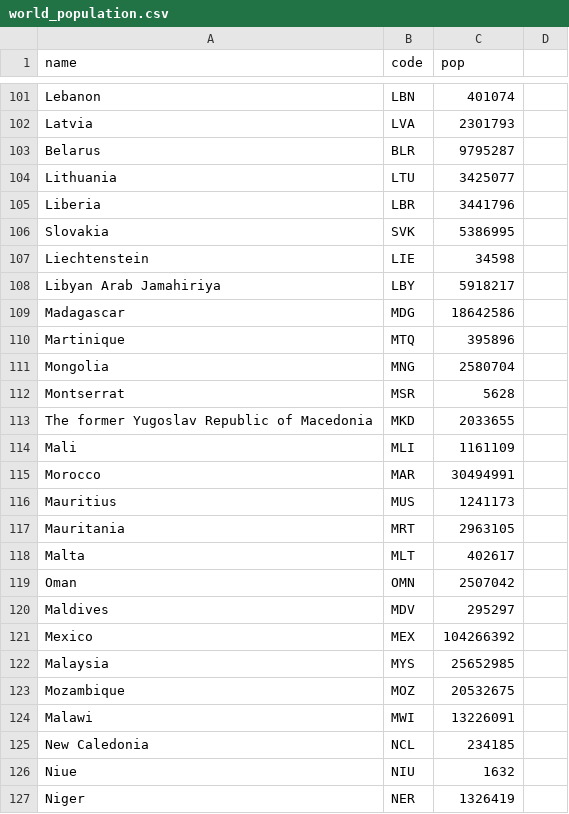
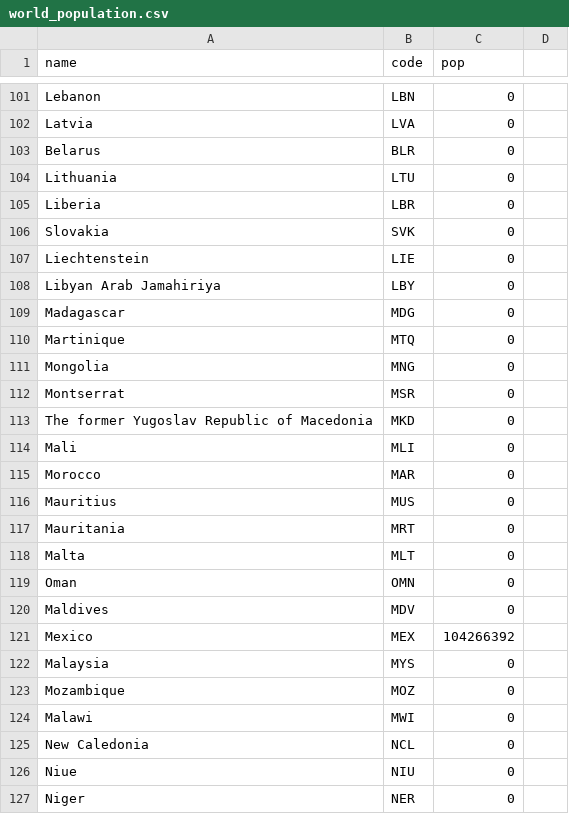
Before and after one commit to Rastamart11/msa, a CSV file: world_population.csv, drawn as a sheet; only a part is shown, gaps mark what is left out; the diff covers the shown part only; the diff names each change by its address in the sheet, - before the commit and + after, or states it on an @@ line.

```diff
--- a/world_population.csv
+++ b/world_population.csv
-C101 (pop): 401074
+C101 (pop): 0
-C102 (pop): 2301793
+C102 (pop): 0
-C103 (pop): 9795287
+C103 (pop): 0
-C104 (pop): 3425077
+C104 (pop): 0
-C105 (pop): 3441796
+C105 (pop): 0
-C106 (pop): 5386995
+C106 (pop): 0
-C107 (pop): 34598
+C107 (pop): 0
-C108 (pop): 5918217
+C108 (pop): 0
-C109 (pop): 18642586
+C109 (pop): 0
-C110 (pop): 395896
+C110 (pop): 0
-C111 (pop): 2580704
+C111 (pop): 0
-C112 (pop): 5628
+C112 (pop): 0
-C113 (pop): 2033655
+C113 (pop): 0
-C114 (pop): 1161109
+C114 (pop): 0
-C115 (pop): 30494991
+C115 (pop): 0
-C116 (pop): 1241173
+C116 (pop): 0
-C117 (pop): 2963105
+C117 (pop): 0
-C118 (pop): 402617
+C118 (pop): 0
-C119 (pop): 2507042
+C119 (pop): 0
-C120 (pop): 295297
+C120 (pop): 0
-C122 (pop): 25652985
+C122 (pop): 0
-C123 (pop): 20532675
+C123 (pop): 0
-C124 (pop): 13226091
+C124 (pop): 0
-C125 (pop): 234185
+C125 (pop): 0
-C126 (pop): 1632
+C126 (pop): 0
-C127 (pop): 1326419
+C127 (pop): 0
```
Also changed, not shown: 42 edited cells elsewhere in this file.
